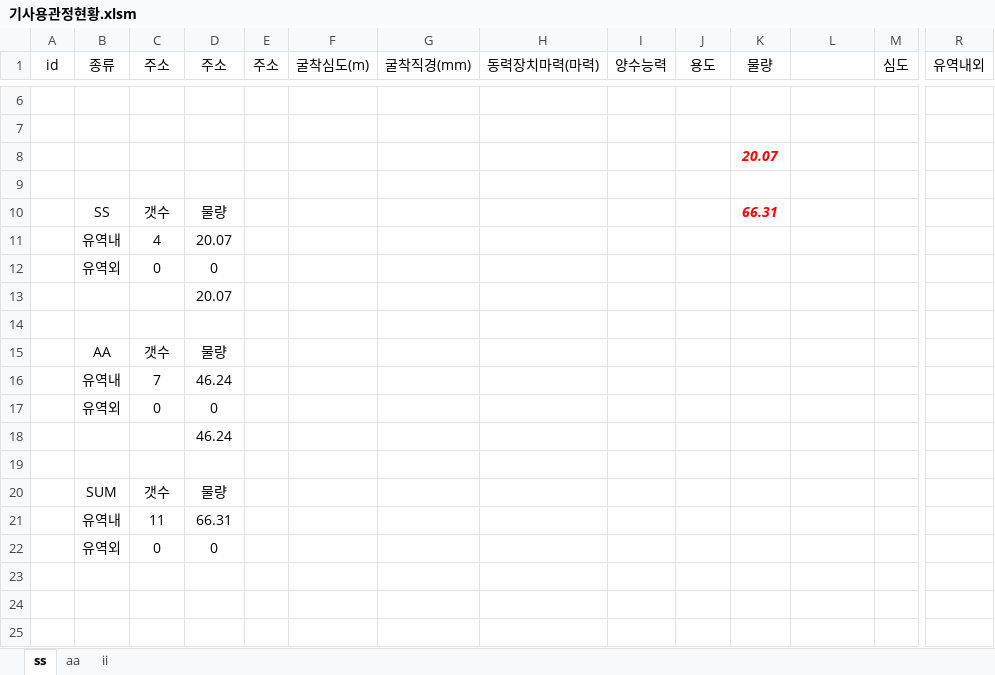
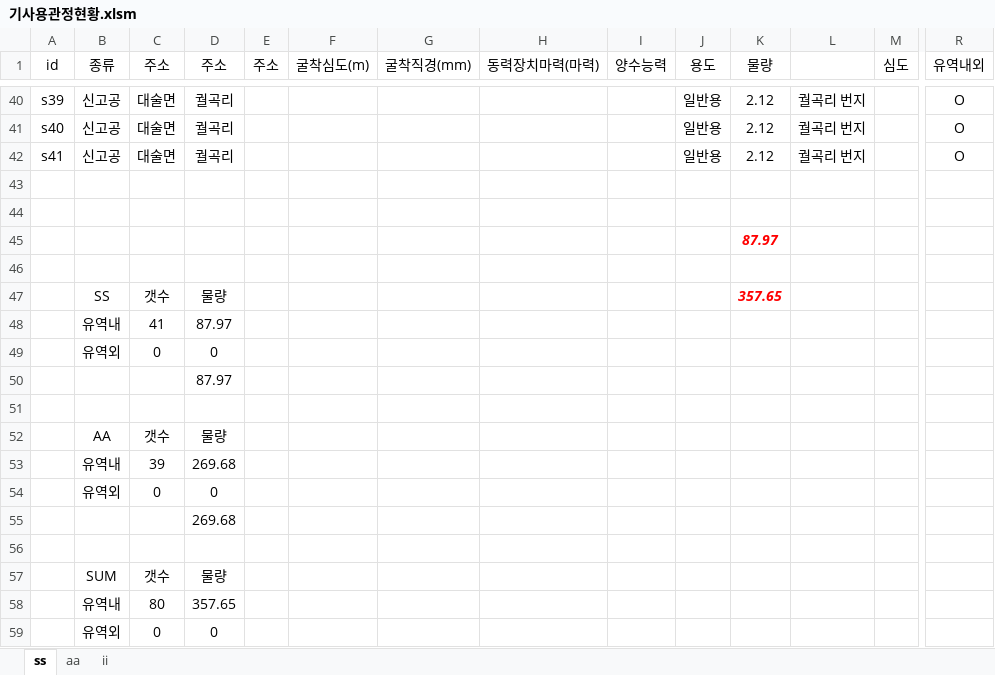
Before and after one commit to VB6Hobbyst7/02_Excel, an Excel workbook: 07_LandSlide/06_기사용관정/기사용관정현황.xlsm, sheet ss, drawn as a sheet; only a part is shown, gaps mark what is left out; values as stored, in another font and other column widths than the file's, no borders; charts and pictures not drawn; removed rows and columns are numbered as before the commit, all else as after; rows hold the shown columns only; the diff covers the shown part only; the diff names each change by its address in the sheet, - before the commit and + after, or states it on an @@ line.

```diff
--- a/07_LandSlide/06_기사용관정/기사용관정현황.xlsm (sheet ss)
+++ b/07_LandSlide/06_기사용관정/기사용관정현황.xlsm (sheet ss)
+row 40: s39 | 신고공 | 대술면 | 궐곡리 |  |  |  |  |  | 일반용 | 2.12 | 궐곡리 번지 |  | O
+row 41: s40 | 신고공 | 대술면 | 궐곡리 |  |  |  |  |  | 일반용 | 2.12 | 궐곡리 번지 |  | O
+row 42: s41 | 신고공 | 대술면 | 궐곡리 |  |  |  |  |  | 일반용 | 2.12 | 궐곡리 번지 |  | O
-K45 (물량): 20.07
+K45 (물량): 87.97
-K47 (물량): 66.31
+K47 (물량): 357.65
-row 11:  | 유역내 | 4 | 20.07
+row 48:  | 유역내 | 41 | 87.97
-D50 (주소): 20.07
+D50 (주소): 87.97
-row 16:  | 유역내 | 7 | 46.24
+row 53:  | 유역내 | 39 | 269.68
-D55 (주소): 46.24
+D55 (주소): 269.68
-row 21:  | 유역내 | 11 | 66.31
+row 58:  | 유역내 | 80 | 357.65
```
Also changed, not shown: 37 added rows, 3 removed rows and 9 edited cells elsewhere in this sheet, sheet aa, formulas that keep their value, charts or pictures.
